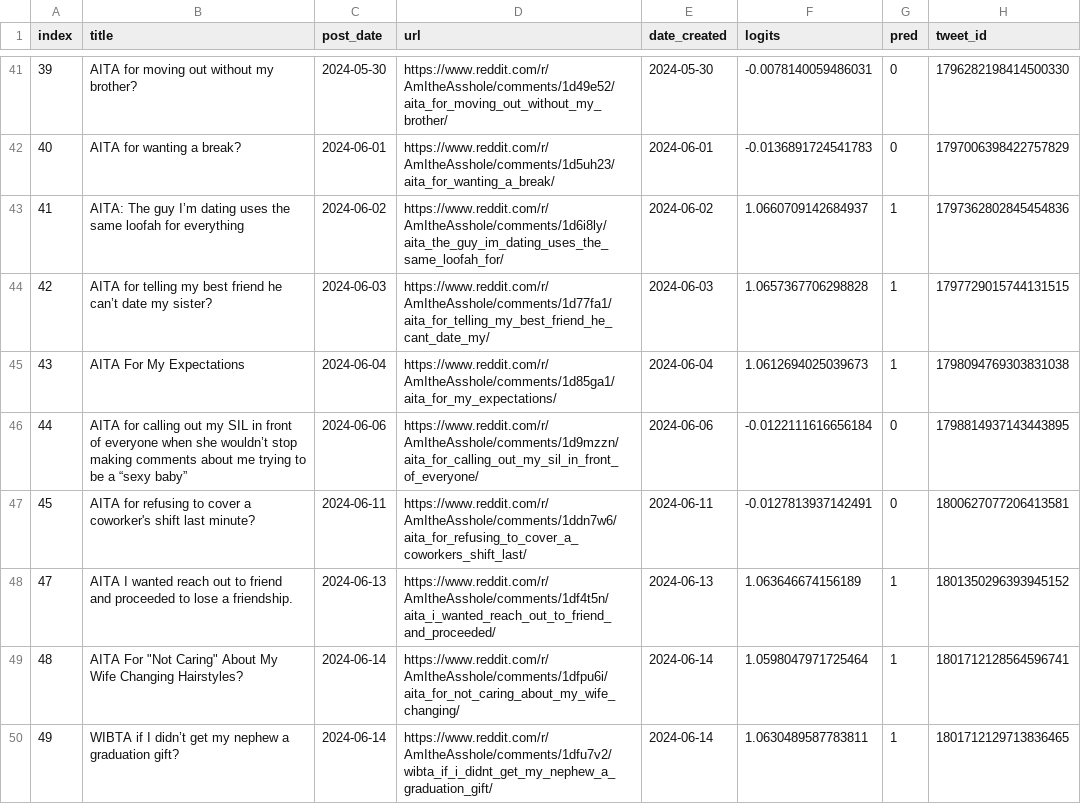
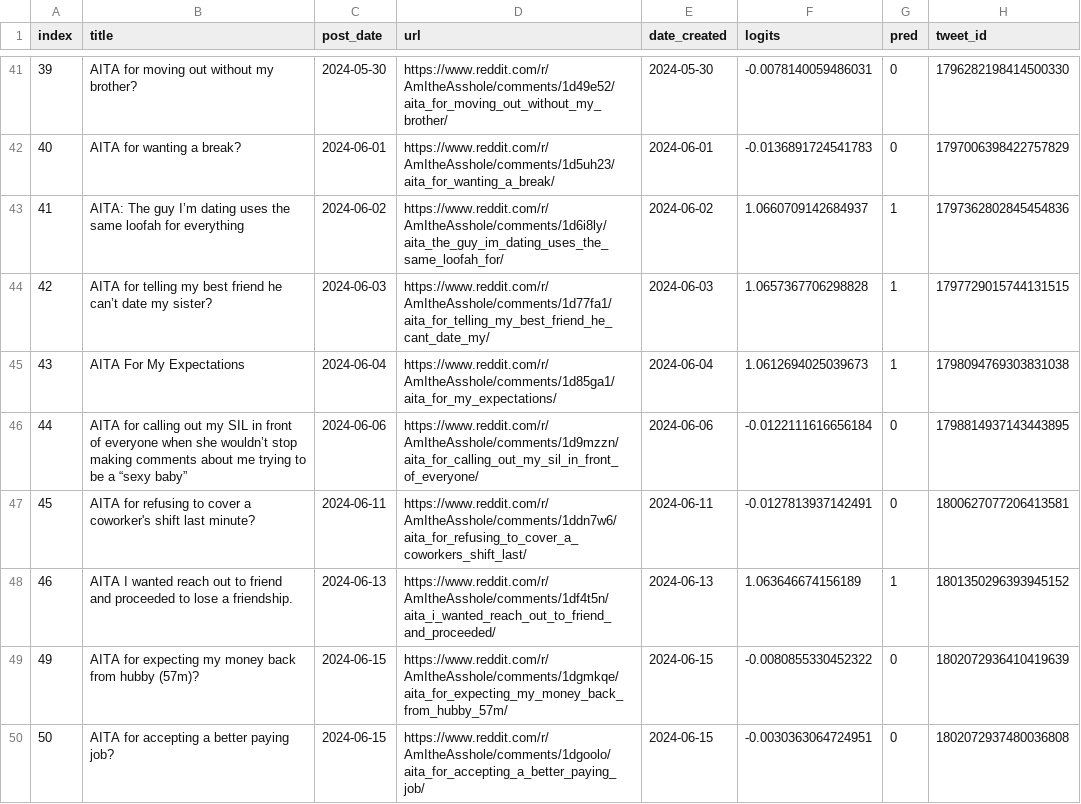
Before and after one commit to walkerped/aita_kaggle_app_tracking, a CSV file: app_tracking/prediction_sheets/unresolved_predictions.csv, drawn as a sheet; only a part is shown, gaps mark what is left out.

Commit message:
kaggle update tracking sheets

```diff
--- a/app_tracking/prediction_sheets/unresolved_predictions.csv
+++ b/app_tracking/prediction_sheets/unresolved_predictions.csv
@@ -49,4 +49,4 @@ index,title,post_date,url,date_created,logits,pred,tweet_id
 ",2024-06-11,https://www.reddit.com/r/AmItheAsshole/comments/1ddn7w6/aita_for_refusing_to_cover_a_coworkers_shift_last/,2024-06-11,-0.0127813937142491,0,1800627077206413581
-47,AITA I wanted reach out to friend and proceeded to lose a friendship.,2024-06-13,https://www.reddit.com/r/AmItheAsshole/comments/1df4t5n/aita_i_wanted_reach_out_to_friend_and_proceeded/,2024-06-13,1.063646674156189,1,1801350296393945152
-48,"AITA For ""Not Caring"" About My Wife Changing Hairstyles?",2024-06-14,https://www.reddit.com/r/AmItheAsshole/comments/1dfpu6i/aita_for_not_caring_about_my_wife_changing/,2024-06-14,1.0598047971725464,1,1801712128564596741
-49,WIBTA if I didn’t get my nephew a graduation gift?,2024-06-14,https://www.reddit.com/r/AmItheAsshole/comments/1dfu7v2/wibta_if_i_didnt_get_my_nephew_a_graduation_gift/,2024-06-14,1.0630489587783811,1,1801712129713836465
+46,AITA I wanted reach out to friend and proceeded to lose a friendship.,2024-06-13,https://www.reddit.com/r/AmItheAsshole/comments/1df4t5n/aita_i_wanted_reach_out_to_friend_and_proceeded/,2024-06-13,1.063646674156189,1,1801350296393945152
+49,AITA for expecting my money back from hubby (57m)?,2024-06-15,https://www.reddit.com/r/AmItheAsshole/comments/1dgmkqe/aita_for_expecting_my_money_back_from_hubby_57m/,2024-06-15,-0.0080855330452322,0,1802072936410419639
+50,AITA for accepting a better paying job?,2024-06-15,https://www.reddit.com/r/AmItheAsshole/comments/1dgoolo/aita_for_accepting_a_better_paying_job/,2024-06-15,-0.0030363064724951,0,1802072937480036808
```
Also changed, not shown: 3 other files.
